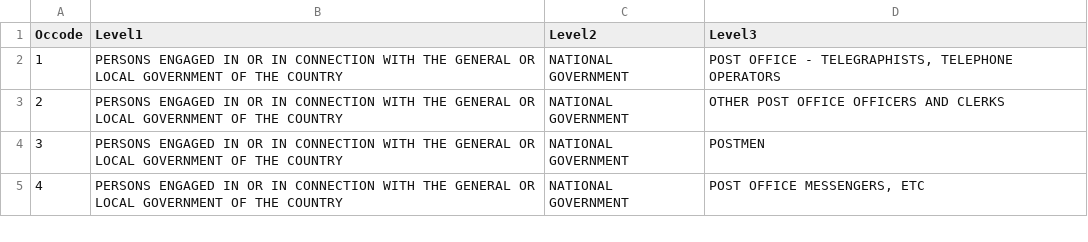
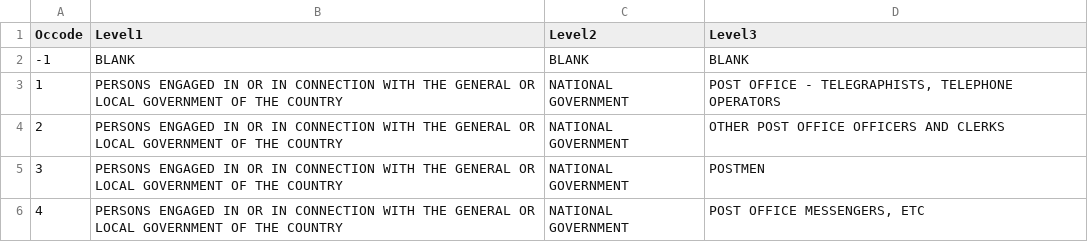
Before and after one commit to nationalarchives/I-CeM-workshop-2022, a TSV file: Data/occode_lookup.tsv, drawn as a sheet; only a part is shown; the diff names each change by its address in the sheet, - before the commit and + after, or states it on an @@ line.

Commit message:
Update occode_lookup.tsv

```diff
--- a/Data/occode_lookup.tsv
+++ b/Data/occode_lookup.tsv
+row 2: -1 | BLANK | BLANK | BLANK
```
